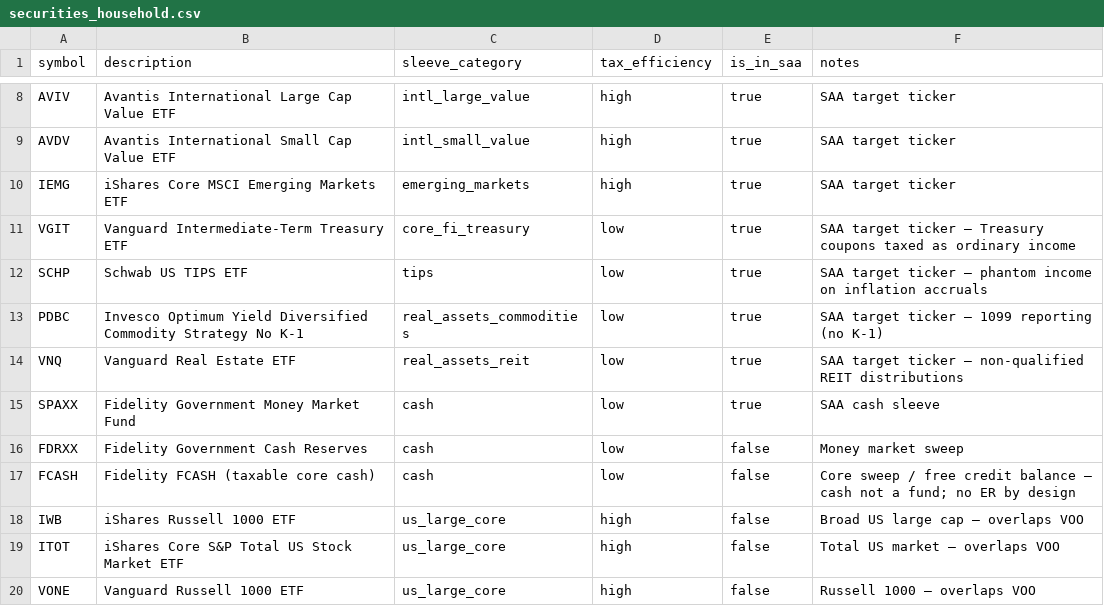
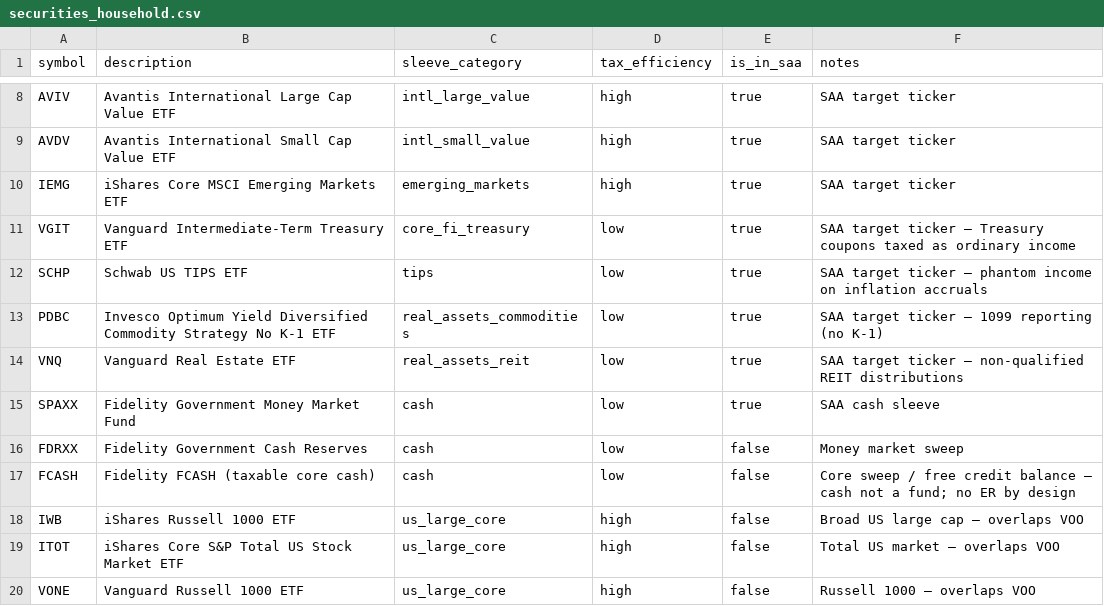
Before and after one commit to MattOrefice/investment-tracker, a CSV file: data/seed/securities_household.csv, drawn as a sheet; only a part is shown, gaps mark what is left out.

Commit message:
The seed loader updates names, and BILPX stops counting as cash (#707)
The loader takes name from the seed's description, as it does the sleeve;
no ticker may carry two names across the seeds (PDBC did). It gains its
own entry point. liquid_alt is no cash substitute; its authored yield goes
for want of a source and the sleeve is not modelled; its ordinary
character is cited.

```diff
--- a/data/seed/securities_household.csv
+++ b/data/seed/securities_household.csv
@@ -12,3 +12,3 @@ VGIT,Vanguard Intermediate-Term Treasury ETF,core_fi_treasury,low,true,SAA targe
 SCHP,Schwab US TIPS ETF,tips,low,true,SAA target ticker — phantom income on inflation accruals
-PDBC,Invesco Optimum Yield Diversified Commodity Strategy No K-1,real_assets_commodities,low,true,SAA target ticker — 1099 reporting (no K-1)
+PDBC,Invesco Optimum Yield Diversified Commodity Strategy No K-1 ETF,real_assets_commodities,low,true,SAA target ticker — 1099 reporting (no K-1)
 VNQ,Vanguard Real Estate ETF,real_assets_reit,low,true,SAA target ticker — non-qualified REIT distributions
```
Also changed, not shown: 4 other files.
